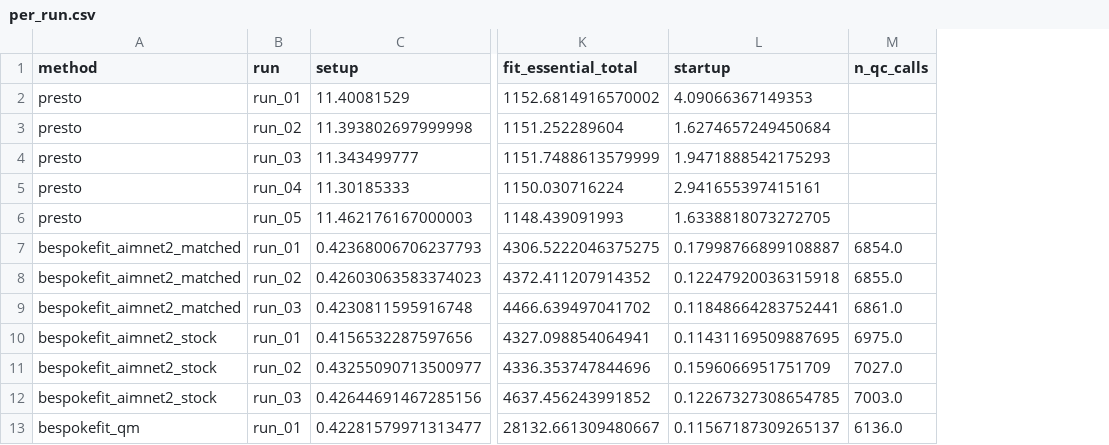
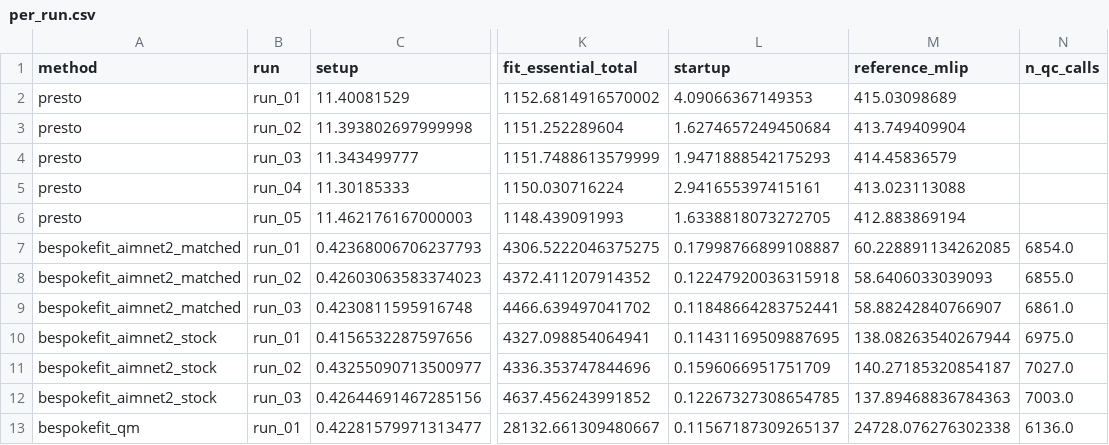
Before and after one commit to cole-group/presto-benchmarking, a CSV file: benchmarking/speed_comparison/analysis/per_run.csv, drawn as a sheet; only a part is shown, gaps mark what is left out; the diff names each change by its address in the sheet, - before the commit and + after, or states it on an @@ line.

```diff
--- a/benchmarking/speed_comparison/analysis/per_run.csv
+++ b/benchmarking/speed_comparison/analysis/per_run.csv
+column M (reference_mlip), rows 2-13: 415.03098689 | 413.749409904 | 414.45836579 | 413.023113088 | 412.883869194 | 60.228891134262085 | 58.6406033039093 | 58.88242840766907 | 138.08263540267944 | 140.27185320854187 | 137.89468836784363 | 24728.076276302338
```
Also changed, not shown: benchmarking/speed_comparison/analysis/summary.csv, 2 other files.
